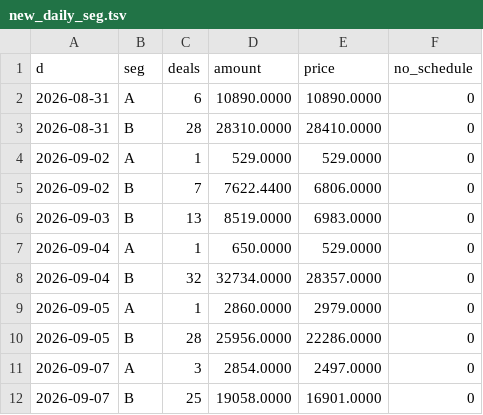
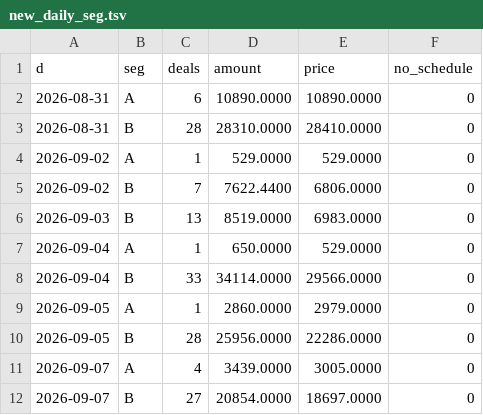
Before and after one commit to Volta-ge/reporting, a TSV file: volta-analytics-new-db/new_daily_seg.tsv, drawn as a sheet.

```diff
--- a/volta-analytics-new-db/new_daily_seg.tsv
+++ b/volta-analytics-new-db/new_daily_seg.tsv
@@ -7,6 +7,6 @@ d	seg	deals	amount	price	no_schedule
 2026-09-04	A	1	650.0000	529.0000	0
-2026-09-04	B	32	32734.0000	28357.0000	0
+2026-09-04	B	33	34114.0000	29566.0000	0
 2026-09-05	A	1	2860.0000	2979.0000	0
 2026-09-05	B	28	25956.0000	22286.0000	0
-2026-09-07	A	3	2854.0000	2497.0000	0
-2026-09-07	B	25	19058.0000	16901.0000	0
+2026-09-07	A	4	3439.0000	3005.0000	0
+2026-09-07	B	27	20854.0000	18697.0000	0
```
Also changed, not shown: volta-analytics-new-db/new_daily_apps.tsv, volta-analytics-new-db/new_sales_lines.tsv, 12 other files.
